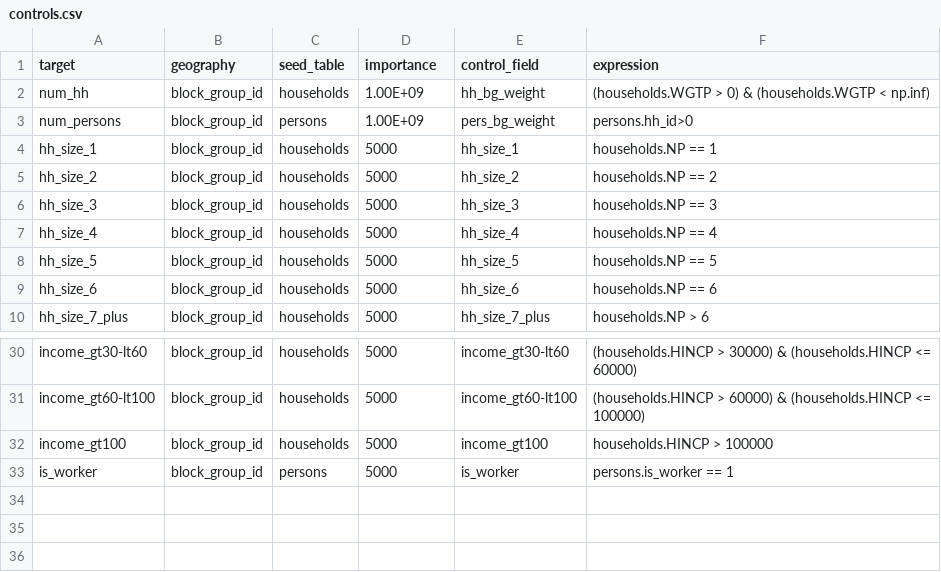
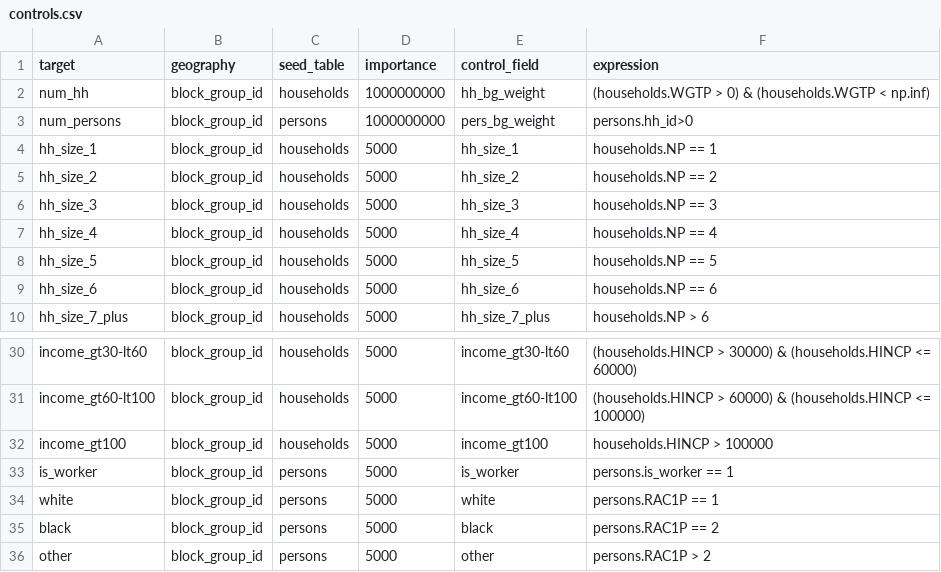
Before and after one commit to psrc/populationsim, a CSV file: psrc/configs/controls.csv, drawn as a sheet; only a part is shown, gaps mark what is left out.

Commit message:
controlling for race

```diff
--- a/psrc/configs/controls.csv
+++ b/psrc/configs/controls.csv
@@ -1,4 +1,4 @@
 target,geography,seed_table,importance,control_field,expression
-num_hh,block_group_id,households,1.00E+09,hh_bg_weight,(households.WGTP > 0) & (households.WGTP < np.inf)
-num_persons,block_group_id,persons,1.00E+09,pers_bg_weight,persons.hh_id>0
+num_hh,block_group_id,households,1000000000,hh_bg_weight,(households.WGTP > 0) & (households.WGTP < np.inf)
+num_persons,block_group_id,persons,1000000000,pers_bg_weight,persons.hh_id>0
 hh_size_1,block_group_id,households,5000,hh_size_1,households.NP == 1
@@ -33 +33,4 @@ income_gt100,block_group_id,households,5000,income_gt100,households.HINCP > 1000
 is_worker,block_group_id,persons,5000,is_worker,persons.is_worker == 1
+white,block_group_id,persons,5000,white,persons.RAC1P == 1
+black,block_group_id,persons,5000,black,persons.RAC1P == 2
+other,block_group_id,persons,5000,other,persons.RAC1P > 2
```
Also changed, not shown: 6 other files.
